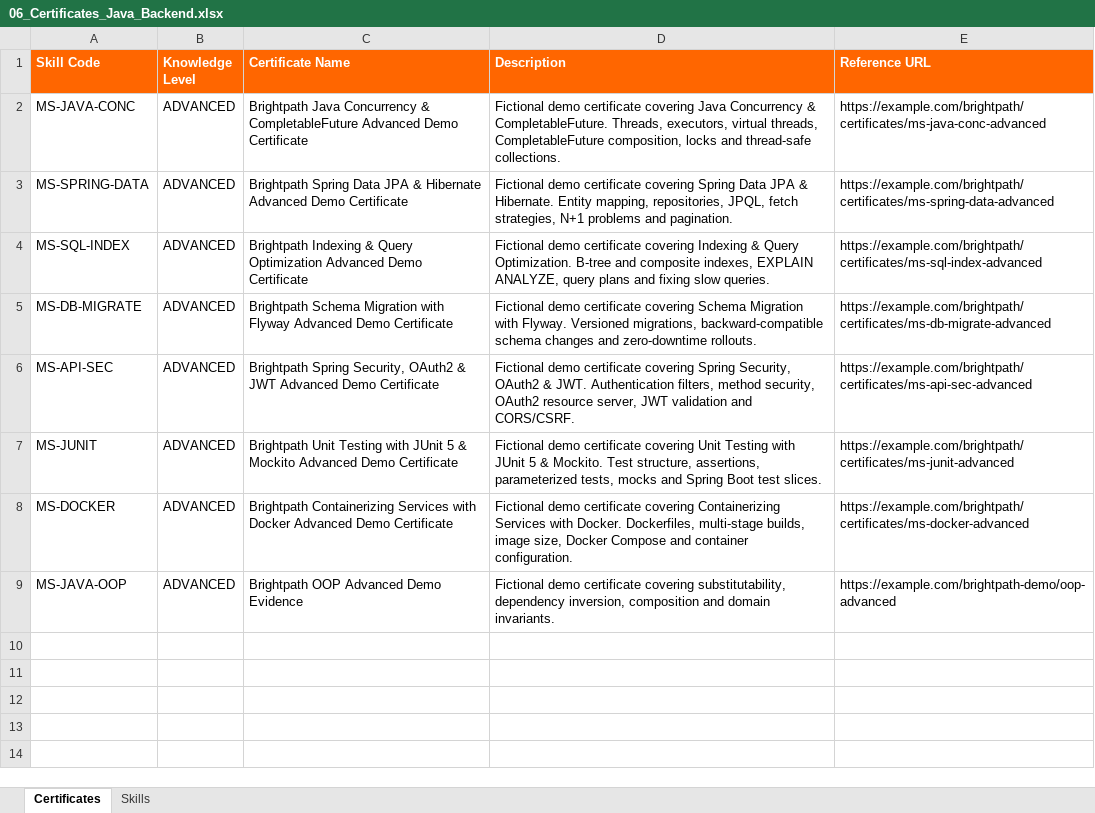
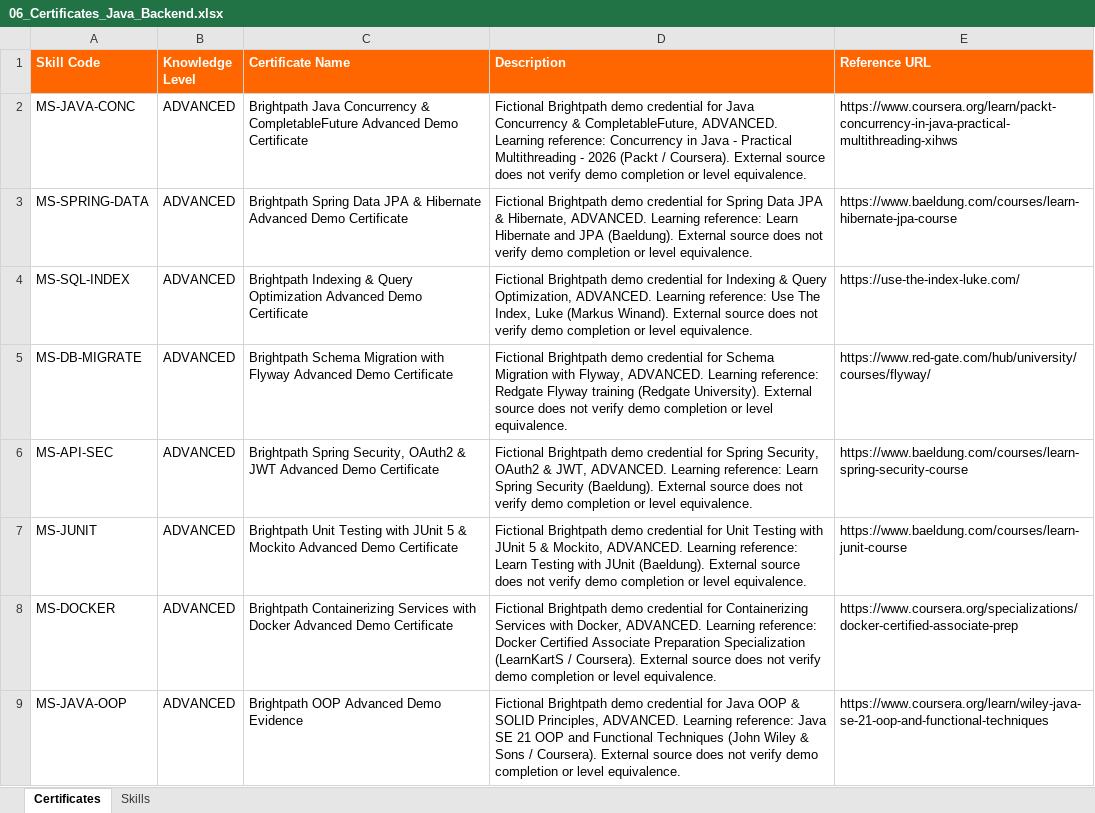
Before and after one commit to SEP490-Fall-2026-GFA26SE64/SEP490, an Excel workbook: Demo/06_Certificates_Java_Backend.xlsx, sheet Certificates, drawn as a sheet; values as stored, in another font and other column widths than the file's, no borders; the diff names each change by its address in the sheet, - before the commit and + after, or states it on an @@ line.

```diff
--- a/Demo/06_Certificates_Java_Backend.xlsx (sheet Certificates)
+++ b/Demo/06_Certificates_Java_Backend.xlsx (sheet Certificates)
-D2 (Description): Fictional demo certificate covering Java Concurrency & CompletableFuture. Threads, executors, virtual threads, CompletableFuture composition, locks and thread-safe collections.
+D2 (Description): Fictional Brightpath demo credential for Java Concurrency & CompletableFuture, ADVANCED. Learning reference: Concurrency in Java - Practical Multithreading - 2026 (Packt / Coursera). External source does not verify demo completion or level equivalence.
-E2 (Reference URL): https://example.com/brightpath/certificates/ms-java-conc-advanced
+E2 (Reference URL): https://www.coursera.org/learn/packt-concurrency-in-java-practical-multithreading-xihws
-D3 (Description): Fictional demo certificate covering Spring Data JPA & Hibernate. Entity mapping, repositories, JPQL, fetch strategies, N+1 problems and pagination.
+D3 (Description): Fictional Brightpath demo credential for Spring Data JPA & Hibernate, ADVANCED. Learning reference: Learn Hibernate and JPA (Baeldung). External source does not verify demo completion or level equivalence.
-E3 (Reference URL): https://example.com/brightpath/certificates/ms-spring-data-advanced
+E3 (Reference URL): https://www.baeldung.com/courses/learn-hibernate-jpa-course
-D4 (Description): Fictional demo certificate covering Indexing & Query Optimization. B-tree and composite indexes, EXPLAIN ANALYZE, query plans and fixing slow queries.
+D4 (Description): Fictional Brightpath demo credential for Indexing & Query Optimization, ADVANCED. Learning reference: Use The Index, Luke (Markus Winand). External source does not verify demo completion or level equivalence.
-E4 (Reference URL): https://example.com/brightpath/certificates/ms-sql-index-advanced
+E4 (Reference URL): https://use-the-index-luke.com/
-D5 (Description): Fictional demo certificate covering Schema Migration with Flyway. Versioned migrations, backward-compatible schema changes and zero-downtime rollouts.
+D5 (Description): Fictional Brightpath demo credential for Schema Migration with Flyway, ADVANCED. Learning reference: Redgate Flyway training (Redgate University). External source does not verify demo completion or level equivalence.
-E5 (Reference URL): https://example.com/brightpath/certificates/ms-db-migrate-advanced
+E5 (Reference URL): https://www.red-gate.com/hub/university/courses/flyway/
-D6 (Description): Fictional demo certificate covering Spring Security, OAuth2 & JWT. Authentication filters, method security, OAuth2 resource server, JWT validation and CORS/CSRF.
+D6 (Description): Fictional Brightpath demo credential for Spring Security, OAuth2 & JWT, ADVANCED. Learning reference: Learn Spring Security (Baeldung). External source does not verify demo completion or level equivalence.
-E6 (Reference URL): https://example.com/brightpath/certificates/ms-api-sec-advanced
+E6 (Reference URL): https://www.baeldung.com/courses/learn-spring-security-course
-D7 (Description): Fictional demo certificate covering Unit Testing with JUnit 5 & Mockito. Test structure, assertions, parameterized tests, mocks and Spring Boot test slices.
+D7 (Description): Fictional Brightpath demo credential for Unit Testing with JUnit 5 & Mockito, ADVANCED. Learning reference: Learn Testing with JUnit (Baeldung). External source does not verify demo completion or level equivalence.
-E7 (Reference URL): https://example.com/brightpath/certificates/ms-junit-advanced
+E7 (Reference URL): https://www.baeldung.com/courses/learn-junit-course
-D8 (Description): Fictional demo certificate covering Containerizing Services with Docker. Dockerfiles, multi-stage builds, image size, Docker Compose and container configuration.
+D8 (Description): Fictional Brightpath demo credential for Containerizing Services with Docker, ADVANCED. Learning reference: Docker Certified Associate Preparation Specialization (LearnKartS / Coursera). External source does not verify demo completion or level equivalence.
-E8 (Reference URL): https://example.com/brightpath/certificates/ms-docker-advanced
+E8 (Reference URL): https://www.coursera.org/specializations/docker-certified-associate-prep
-D9 (Description): Fictional demo certificate covering substitutability, dependency inversion, composition and domain invariants.
+D9 (Description): Fictional Brightpath demo credential for Java OOP & SOLID Principles, ADVANCED. Learning reference: Java SE 21 OOP and Functional Techniques (John Wiley & Sons / Coursera). External source does not verify demo completion or level equivalence.
-E9 (Reference URL): https://example.com/brightpath-demo/oop-advanced
+E9 (Reference URL): https://www.coursera.org/learn/wiley-java-se-21-oop-and-functional-techniques
```
Also changed, not shown: Demo/06a_Certificate_Conflict_OOP.xlsx, 5 other files.
